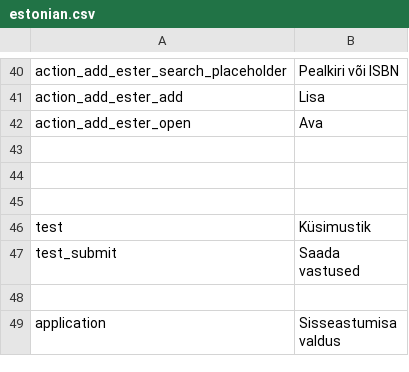
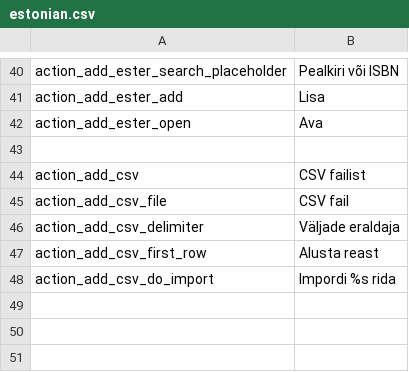
Before and after one commit to entu/entu, a CSV file: translations/estonian.csv, drawn as a sheet; only a part is shown, gaps mark what is left out; the shorter side is filled out with more unchanged rows.

Commit message:
CSV import action

```diff
--- a/translations/estonian.csv
+++ b/translations/estonian.csv
@@ -43,2 +43,8 @@ action_add_ester_open,Ava
 
+action_add_csv,CSV failist
+action_add_csv_file,CSV fail
+action_add_csv_delimiter,Väljade eraldaja
+action_add_csv_first_row,Alusta reast
+action_add_csv_do_import,Impordi %s rida
+
 
```
Also changed, not shown: translations/english.csv, 5 other files.
